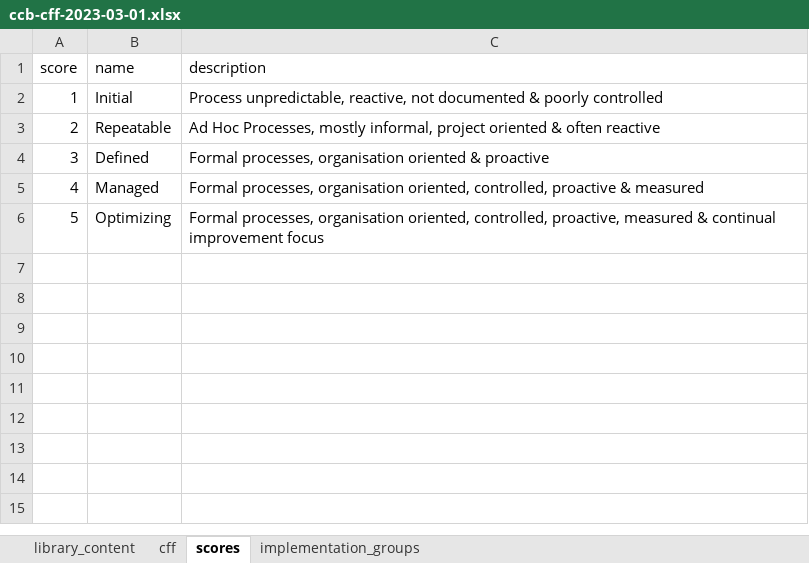
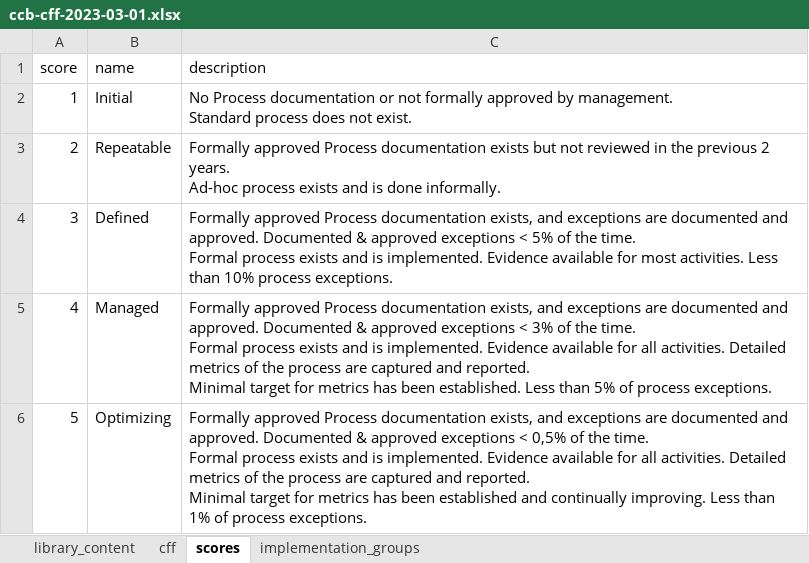
Before and after one commit to intuitem/ciso-assistant-community, an Excel workbook: tools/ccb/ccb-cff-2023-03-01.xlsx, sheet scores, drawn as a sheet; values as stored, in another font and other column widths than the file's, no borders; ↵ is a line break in a cell; the diff names each change by its address in the sheet, - before the commit and + after, or states it on an @@ line.

Commit message:
improve cyfun scores definition

```diff
--- a/tools/ccb/ccb-cff-2023-03-01.xlsx (sheet scores)
+++ b/tools/ccb/ccb-cff-2023-03-01.xlsx (sheet scores)
-C2 (description): Process unpredictable, reactive, not documented & poorly controlled
+C2 (description): No Process documentation or not formally approved by management. ↵ Standard process does not exist.
-C3 (description): Ad Hoc Processes, mostly informal, project oriented & often reactive
+C3 (description): Formally approved Process documentation exists but not reviewed in the previous 2 years. ↵ Ad-hoc process exists and is done informally.
-C4 (description): Formal processes, organisation oriented & proactive
+C4 (description): Formally approved Process documentation exists, and exceptions are documented and approved. Documented & approved exceptions < 5% of the time. ↵ Formal process exists and is implemented. Evidence available for most activities. Less than 10% process exceptions.
-C5 (description): Formal processes, organisation oriented, controlled, proactive & measured
+C5 (description): Formally approved Process documentation exists, and exceptions are documented and approved. Documented & approved exceptions < 3% of the time. ↵ Formal process exists and is implemented. Evidence available for all activities. Detailed metrics of the process are captured and reported. ↵ Minimal target for metrics has been established. Less than 5% of process exceptions.
-C6 (description): Formal processes, organisation oriented, controlled, proactive, measured & continual improvement focus
+C6 (description): Formally approved Process documentation exists, and exceptions are documented and approved. Documented & approved exceptions < 0,5% of the time. ↵ Formal process exists and is implemented. Evidence available for all activities. Detailed metrics of the process are captured and reported. ↵ Minimal target for metrics has been established and continually improving. Less than 1% of process exceptions.
```
Also changed, not shown: 1 other file.
